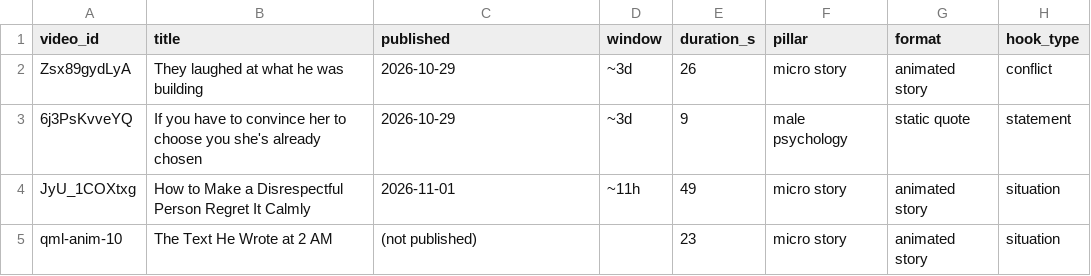
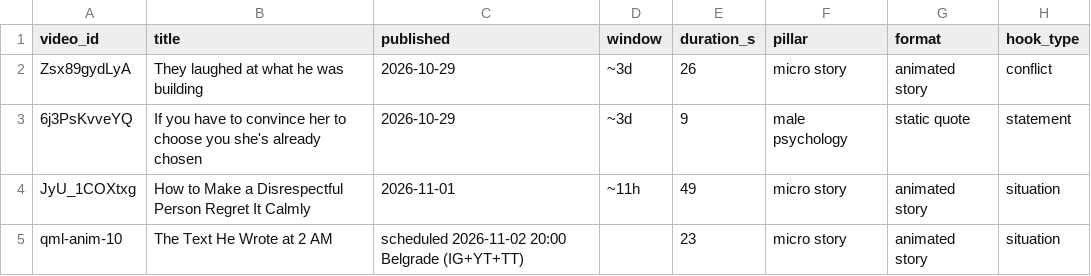
Before and after one commit to mariomiladinovic10-alt/ig-media, a CSV file: tools/analytics/shorts.csv, drawn as a sheet; only a part is shown; the diff names each change by its address in the sheet, - before the commit and + after, or states it on an @@ line.

```diff
--- a/tools/analytics/shorts.csv
+++ b/tools/analytics/shorts.csv
-C5 (published): (not published)
+C5 (published): scheduled 2026-11-02 20:00 Belgrade (IG+YT+TT)
```
Also changed, not shown: tools/analytics/experiments.csv, 1 other file.
